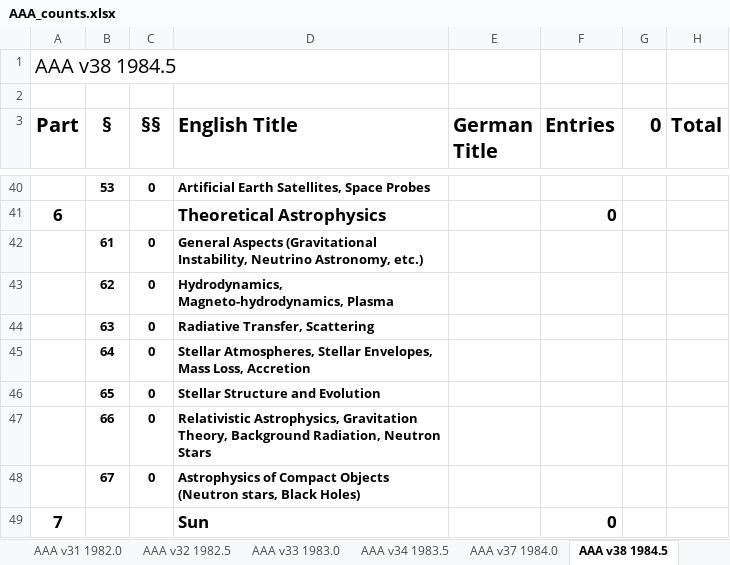
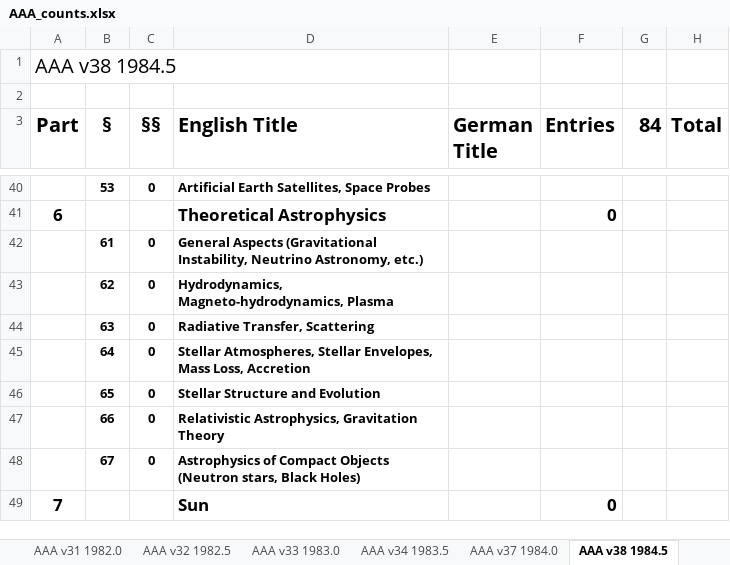
Before and after one commit to JimFowler/books, an Excel workbook: Books20/Data/AAA/AAA_counts.xlsx, sheet AAA v38 1984.5, drawn as a sheet; only a part is shown, gaps mark what is left out; values as stored, in another font and other column widths than the file's, no borders; the diff covers the shown part only; the diff names each change by its address in the sheet, - before the commit and + after, or states it on an @@ line.

```diff
--- a/Books20/Data/AAA/AAA_counts.xlsx (sheet AAA v38 1984.5)
+++ b/Books20/Data/AAA/AAA_counts.xlsx (sheet AAA v38 1984.5)
-G3: 0
+G3: 84
-D47 (English Title): …Astrophysics, Gravitation Theory, Background Radiation, Neutron Stars
+D47 (English Title): …Astrophysics, Gravitation Theory
```
Also changed, not shown: 8 edited cells elsewhere in this sheet, sheet AAA v37 1984.0, sheet AAA v34 1983.5, other sheet tabs, 3 other files.
